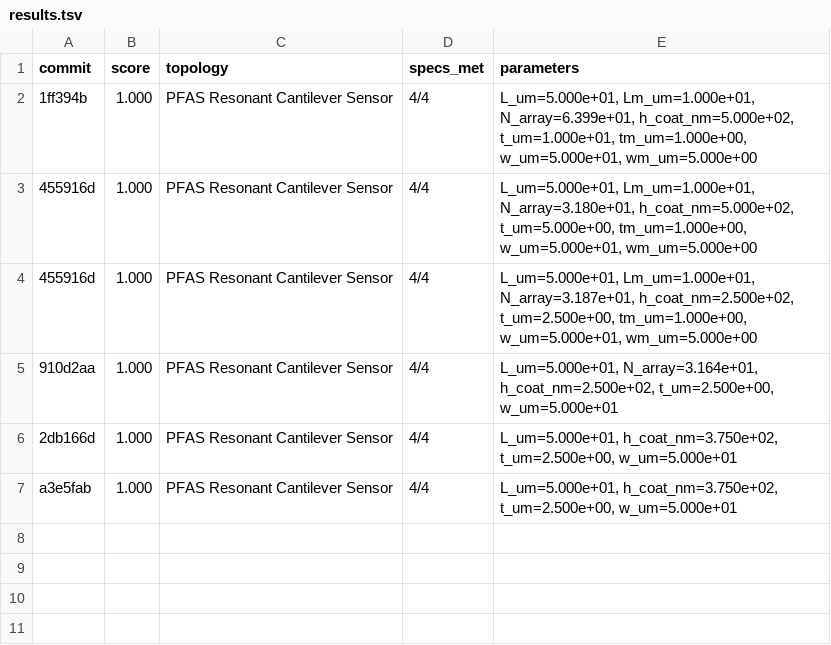
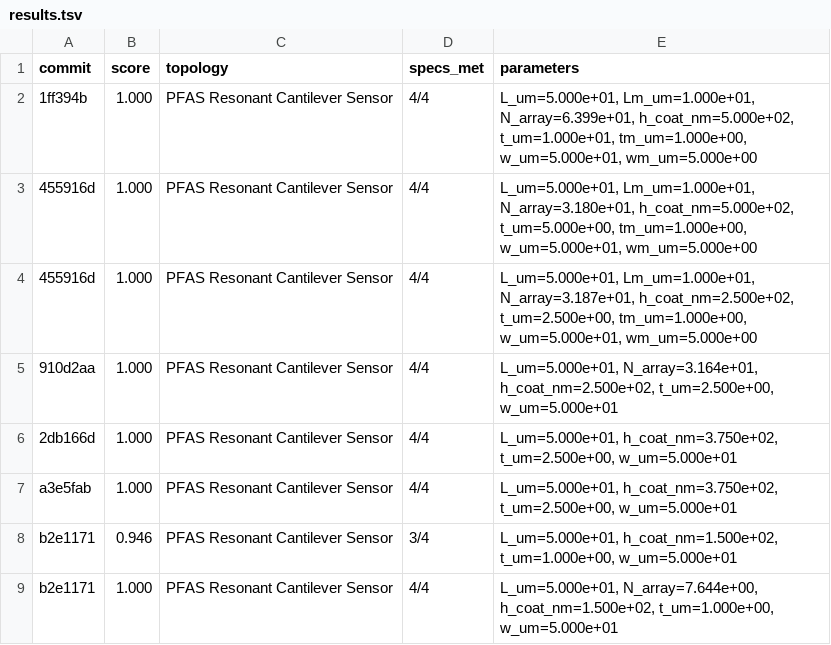
Before and after one commit to edonD/pfas-detector, a TSV file: results.tsv, drawn as a sheet; the diff names each change by its address in the sheet, - before the commit and + after, or states it on an @@ line.

```diff
--- a/results.tsv
+++ b/results.tsv
+row 8: b2e1171 | 0.946 | PFAS Resonant Cantilever Sensor | 3/4 | L_um=5.000e+01, h_coat_nm=1.500e+02, t_um=1.000e+00, w_um=5.000e+01
+row 9: b2e1171 | 1.000 | PFAS Resonant Cantilever Sensor | 4/4 | L_um=5.000e+01, N_array=7.644e+00, h_coat_nm=1.500e+02, t_um=1.000e+00, w_um=5.000e+01
```
Also changed, not shown: 9 other files.
